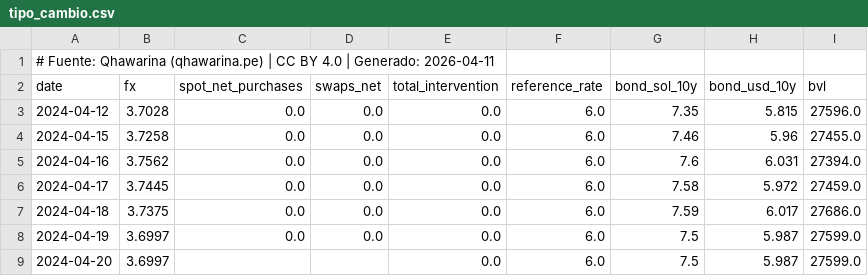
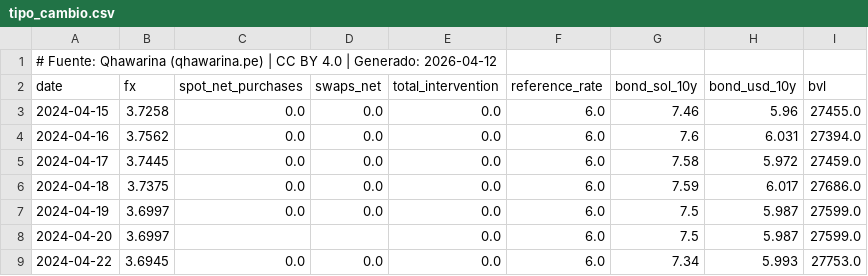
Before and after one commit to cesarchavezp29/qhawarina, a CSV file: exports/data/csv/tipo_cambio.csv, drawn as a sheet; only a part is shown; the shorter side is filled out with more unchanged rows.

```diff
--- a/exports/data/csv/tipo_cambio.csv
+++ b/exports/data/csv/tipo_cambio.csv
@@ -1,4 +1,3 @@
-# Fuente: Qhawarina (qhawarina.pe) | CC BY 4.0 | Generado: 2026-04-11
+# Fuente: Qhawarina (qhawarina.pe) | CC BY 4.0 | Generado: 2026-04-12
 date,fx,spot_net_purchases,swaps_net,total_intervention,reference_rate,bond_sol_10y,bond_usd_10y,bvl
-2024-04-12,3.7028,0.0,0.0,0.0,6.0,7.35,5.815,27596.0
 2024-04-15,3.7258,0.0,0.0,0.0,6.0,7.46,5.96,27455.0
```
Also changed, not shown: exports/data/csv/indices_riesgo_mensual.csv, exports/data/csv/pbi_nowcast.csv, 10 other files.
